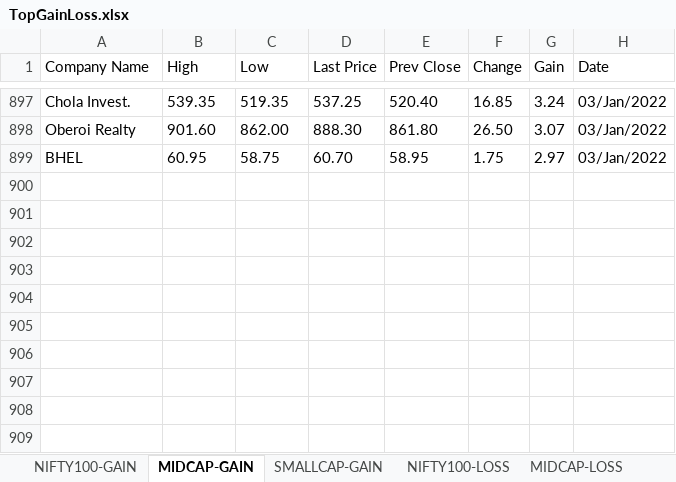
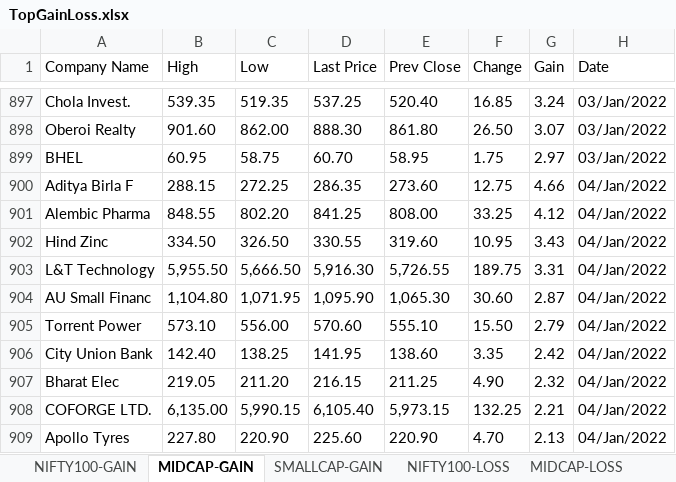
Before and after one commit to sandeepkk1507/indianstocks, an Excel workbook: resources/TopGainLoss.xlsx, sheet MIDCAP-GAIN, drawn as a sheet; only a part is shown, gaps mark what is left out; values as stored, in another font and other column widths than the file's, no borders; the diff names each change by its address in the sheet, - before the commit and + after, or states it on an @@ line.

```diff
--- a/resources/TopGainLoss.xlsx (sheet MIDCAP-GAIN)
+++ b/resources/TopGainLoss.xlsx (sheet MIDCAP-GAIN)
+row 900: Aditya Birla F | 288.15 | 272.25 | 286.35 | 273.60 | 12.75 | 4.66 | 04/Jan/2022
+row 901: Alembic Pharma | 848.55 | 802.20 | 841.25 | 808.00 | 33.25 | 4.12 | 04/Jan/2022
+row 902: Hind Zinc | 334.50 | 326.50 | 330.55 | 319.60 | 10.95 | 3.43 | 04/Jan/2022
+row 903: L&T Technology | 5,955.50 | 5,666.50 | 5,916.30 | 5,726.55 | 189.75 | 3.31 | 04/Jan/2022
+row 904: AU Small Financ | 1,104.80 | 1,071.95 | 1,095.90 | 1,065.30 | 30.60 | 2.87 | 04/Jan/2022
+row 905: Torrent Power | 573.10 | 556.00 | 570.60 | 555.10 | 15.50 | 2.79 | 04/Jan/2022
+row 906: City Union Bank | 142.40 | 138.25 | 141.95 | 138.60 | 3.35 | 2.42 | 04/Jan/2022
+row 907: Bharat Elec | 219.05 | 211.20 | 216.15 | 211.25 | 4.90 | 2.32 | 04/Jan/2022
+row 908: COFORGE LTD. | 6,135.00 | 5,990.15 | 6,105.40 | 5,973.15 | 132.25 | 2.21 | 04/Jan/2022
+row 909: Apollo Tyres | 227.80 | 220.90 | 225.60 | 220.90 | 4.70 | 2.13 | 04/Jan/2022
```
Also changed, not shown: sheet SMALLCAP-GAIN, sheet SMALLCAP-LOSS, sheet NIFTY100-GAIN, sheet MIDCAP-LOSS, sheet NIFTY100-LOSS, resources/StockProgress.xlsx, 3 other files.
